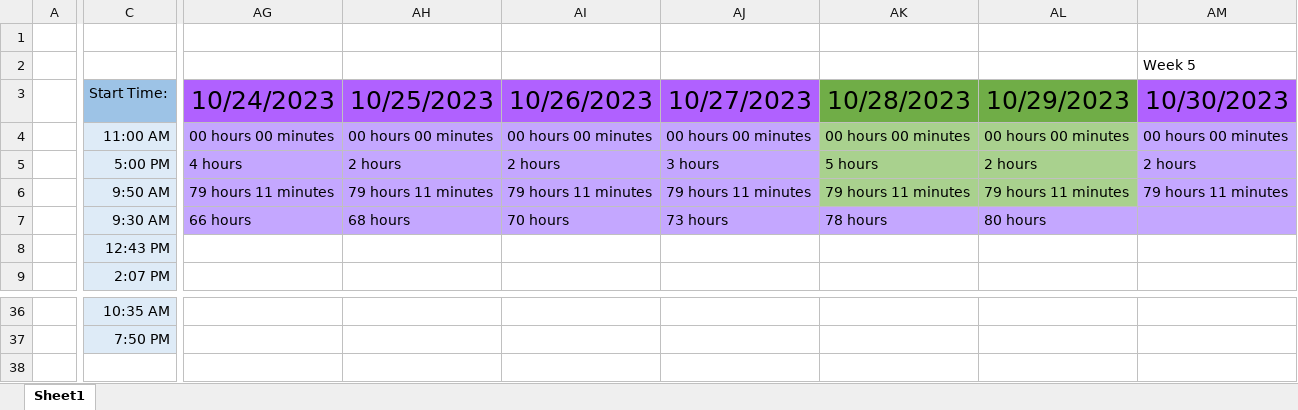
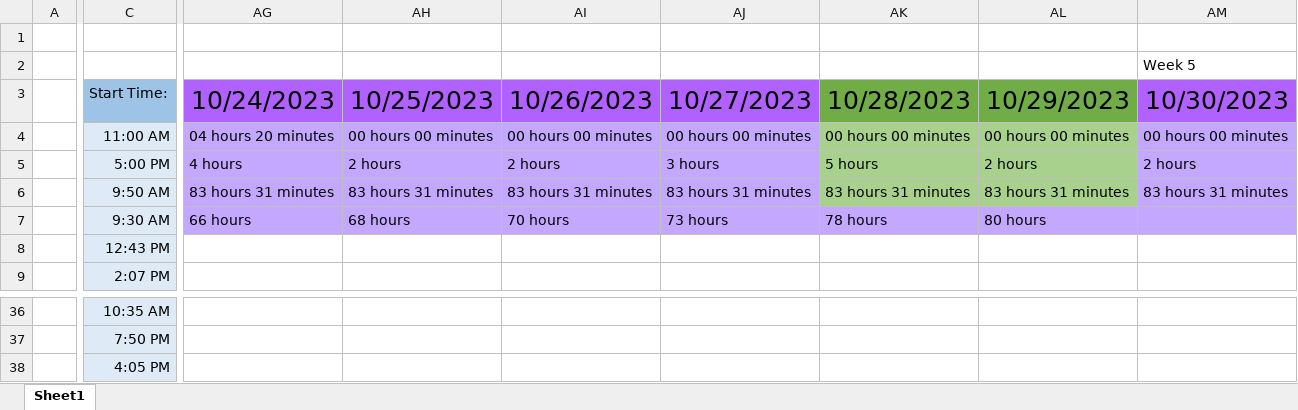
Before and after one commit to alexbatesdev/Neumont-Capstone, an Excel workbook: Documents/Capstone Hour Tracker.xlsx, sheet Sheet1, drawn as a sheet; only a part is shown, gaps mark what is left out; values as stored, in another font and other column widths than the file's, no borders; rows hold the shown columns only; the diff covers the shown part only; the diff names each change by its address in the sheet, - before the commit and + after, or states it on an @@ line.

```diff
--- a/Documents/Capstone Hour Tracker.xlsx (sheet Sheet1)
+++ b/Documents/Capstone Hour Tracker.xlsx (sheet Sheet1)
-AG4: 00 hours 00 minutes
+AG4: 04 hours 20 minutes
-AG6: 79 hours 11 minutes
+AG6: 83 hours 31 minutes
-AH6: 79 hours 11 minutes
+AH6: 83 hours 31 minutes
-AI6: 79 hours 11 minutes
+AI6: 83 hours 31 minutes
-AJ6: 79 hours 11 minutes
+AJ6: 83 hours 31 minutes
-AK6: 79 hours 11 minutes
+AK6: 83 hours 31 minutes
-AL6: 79 hours 11 minutes
+AL6: 83 hours 31 minutes
-AM6: 79 hours 11 minutes
+AM6: 83 hours 31 minutes
+row 38:  | 4:05 PM
```
Also changed, not shown: 39 edited cells elsewhere in this sheet, 11 other files.
